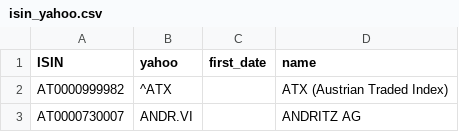
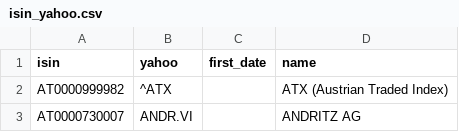
Before and after one commit to franzmohr/fincommons, a CSV file: src/fincommons/data/isin_yahoo.csv, drawn as a sheet; only a part is shown.

```diff
--- a/src/fincommons/data/isin_yahoo.csv
+++ b/src/fincommons/data/isin_yahoo.csv
@@ -1,2 +1,2 @@
-ISIN,yahoo,first_date,name
+isin,yahoo,first_date,name
 AT0000999982,^ATX,,ATX (Austrian Traded Index)
```
Also changed, not shown: 5 other files.
